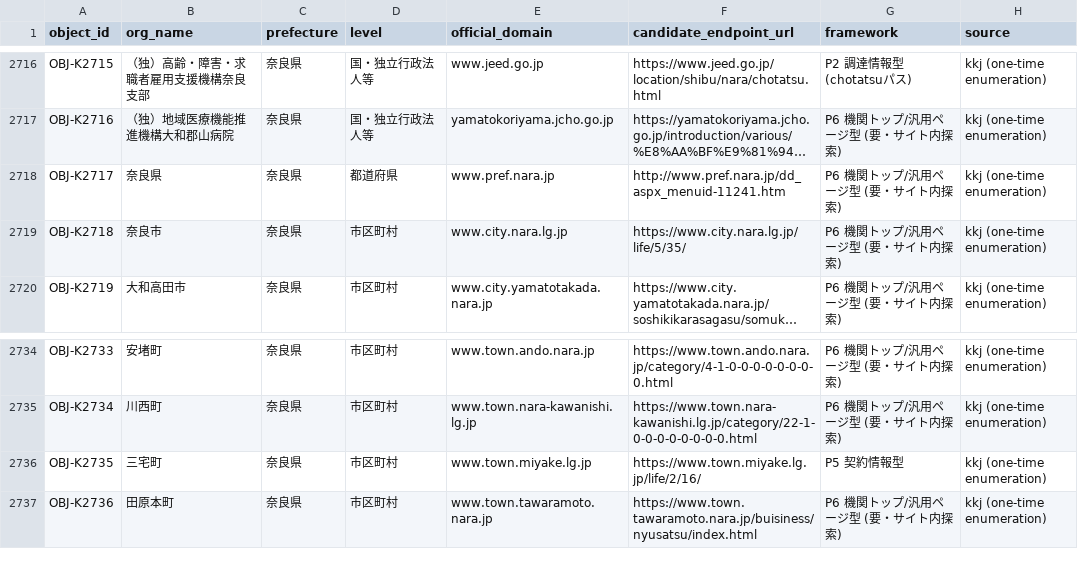
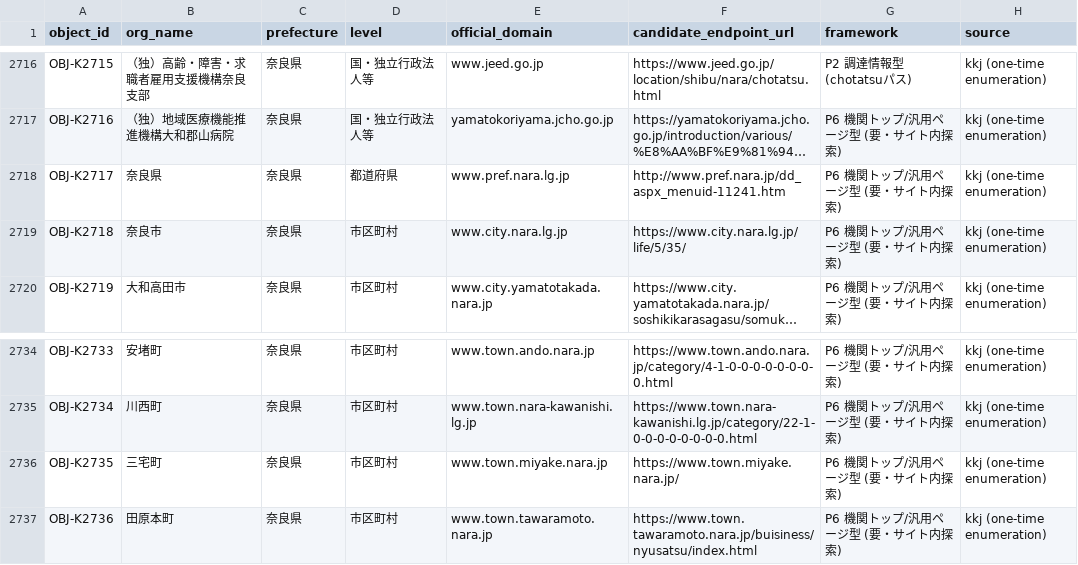
Before and after one commit to sandal5/nst, a CSV file: data/objects_registry.csv, drawn as a sheet; only a part is shown, gaps mark what is left out; long unchanged cells end in …; the diff names each change by its address in the sheet, - before the commit and + after, or states it on an @@ line.

```diff
--- a/data/objects_registry.csv
+++ b/data/objects_registry.csv
-E2718 (official_domain): www.pref.nara.jp
+E2718 (official_domain): www.pref.nara.lg.jp
-E2736 (official_domain): www.town.miyake.lg.jp
+E2736 (official_domain): www.town.miyake.nara.jp
-F2736 (candidate_endpoint_url): https://www.town.miyake.lg.jp/life/2/16/
+F2736 (candidate_endpoint_url): https://www.town.miyake.nara.jp/
-G2736 (framework): P5 契約情報型
+G2736 (framework): P6 機関トップ/汎用ページ型 (要・サイト内探索)
```
Also changed, not shown: data/endpoints.csv, 2 other files.
